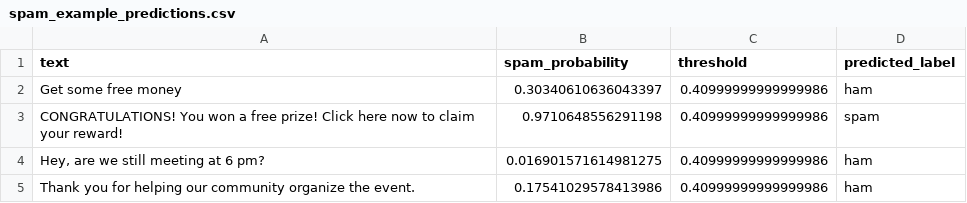
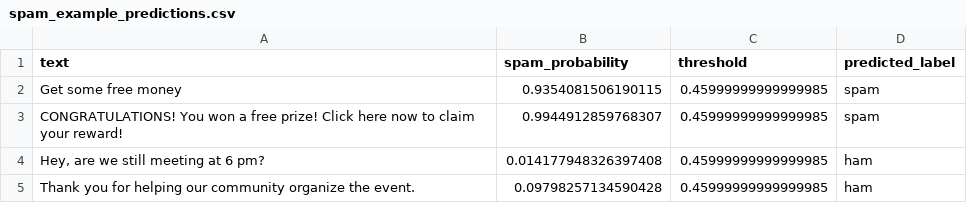
Before and after one commit to Kakul-07/Social_Community_App_ML, a CSV file: artifacts/spam_example_predictions.csv, drawn as a sheet.

```diff
--- a/artifacts/spam_example_predictions.csv
+++ b/artifacts/spam_example_predictions.csv
@@ -1,5 +1,5 @@
 text,spam_probability,threshold,predicted_label
-Get some free money,0.30340610636043397,0.40999999999999986,ham
-CONGRATULATIONS! You won a free prize! Click here now to claim your reward!,0.9710648556291198,0.40999999999999986,spam
-"Hey, are we still meeting at 6 pm?",0.016901571614981275,0.40999999999999986,ham
-Thank you for helping our community organize the event.,0.17541029578413986,0.40999999999999986,ham
+Get some free money,0.9354081506190115,0.45999999999999985,spam
+CONGRATULATIONS! You won a free prize! Click here now to claim your reward!,0.9944912859768307,0.45999999999999985,spam
+"Hey, are we still meeting at 6 pm?",0.014177948326397408,0.45999999999999985,ham
+Thank you for helping our community organize the event.,0.09798257134590428,0.45999999999999985,ham
```
Also changed, not shown: 9 other files.
